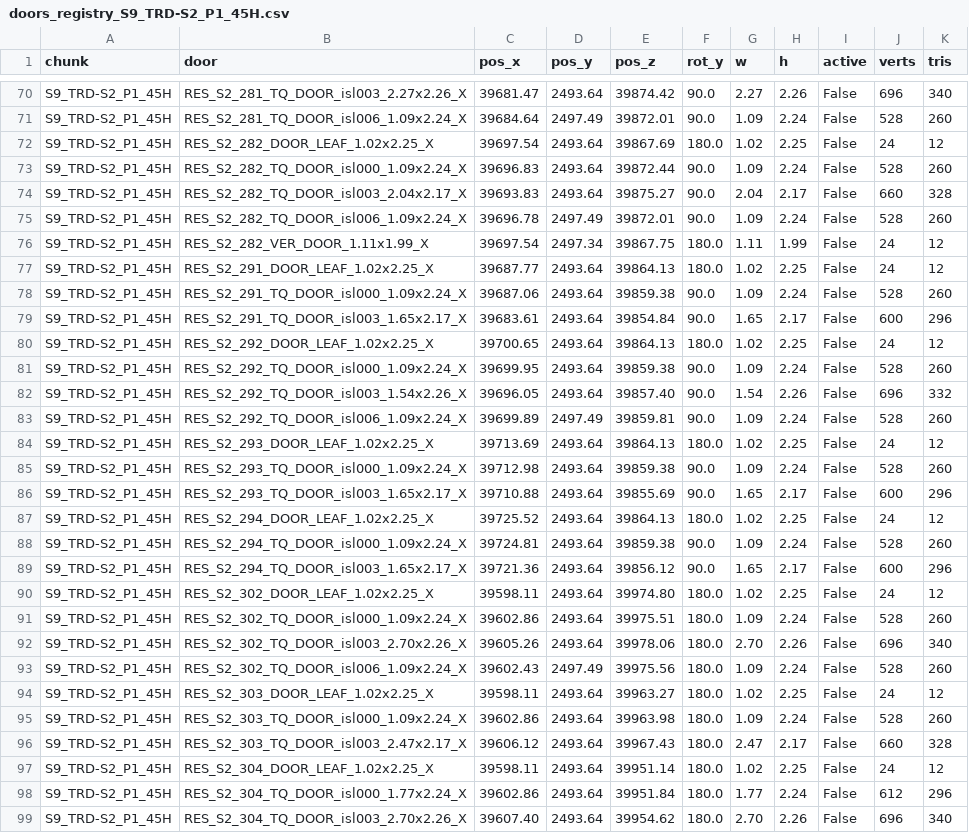
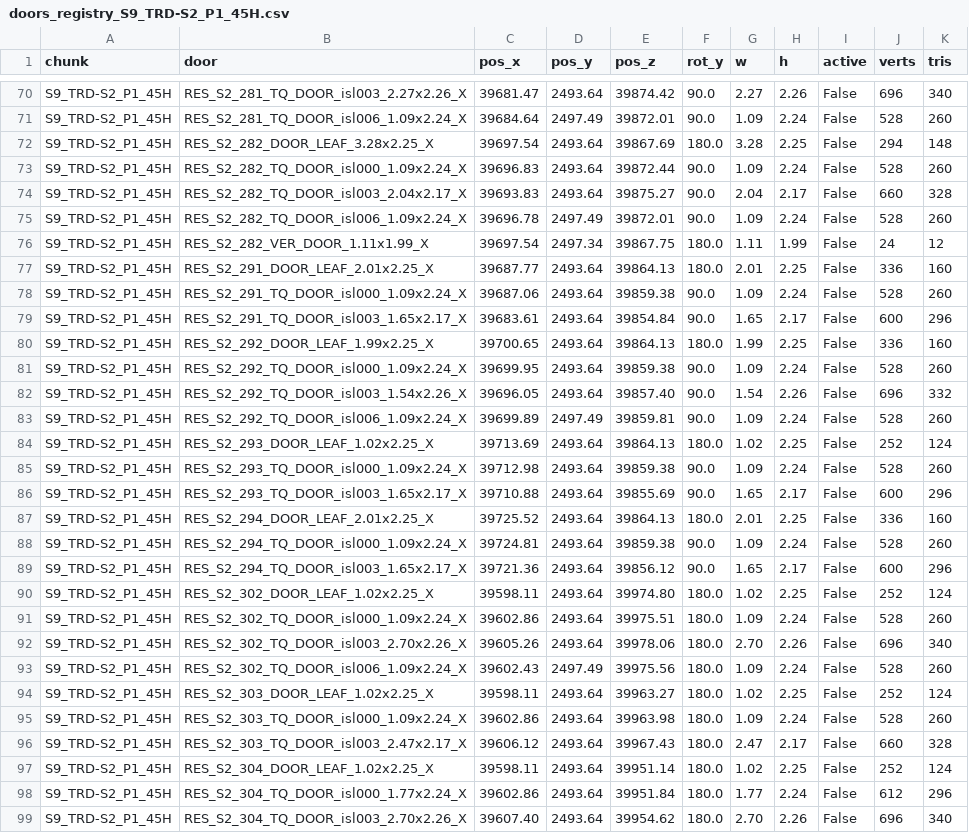
Before and after one commit to boozzeeboom/project-c, a CSV file: docs/world/primum_city/doors_registry_S9_TRD-S2_P1_45H.csv, drawn as a sheet; only a part is shown, gaps mark what is left out; the diff covers the shown part only.

```diff
--- a/docs/world/primum_city/doors_registry_S9_TRD-S2_P1_45H.csv
+++ b/docs/world/primum_city/doors_registry_S9_TRD-S2_P1_45H.csv
@@ -71,3 +71,3 @@ S9_TRD-S2_P1_45H,RES_S2_281_TQ_DOOR_isl003_2.27x2.26_X,39681.47,2493.64,39874.42
 S9_TRD-S2_P1_45H,RES_S2_281_TQ_DOOR_isl006_1.09x2.24_X,39684.64,2497.49,39872.01,90.0,1.09,2.24,False,528,260
-S9_TRD-S2_P1_45H,RES_S2_282_DOOR_LEAF_1.02x2.25_X,39697.54,2493.64,39867.69,180.0,1.02,2.25,False,24,12
+S9_TRD-S2_P1_45H,RES_S2_282_DOOR_LEAF_3.28x2.25_X,39697.54,2493.64,39867.69,180.0,3.28,2.25,False,294,148
 S9_TRD-S2_P1_45H,RES_S2_282_TQ_DOOR_isl000_1.09x2.24_X,39696.83,2493.64,39872.44,90.0,1.09,2.24,False,528,260
@@ -76,6 +76,6 @@ S9_TRD-S2_P1_45H,RES_S2_282_TQ_DOOR_isl006_1.09x2.24_X,39696.78,2497.49,39872.01
 S9_TRD-S2_P1_45H,RES_S2_282_VER_DOOR_1.11x1.99_X,39697.54,2497.34,39867.75,180.0,1.11,1.99,False,24,12
-S9_TRD-S2_P1_45H,RES_S2_291_DOOR_LEAF_1.02x2.25_X,39687.77,2493.64,39864.13,180.0,1.02,2.25,False,24,12
+S9_TRD-S2_P1_45H,RES_S2_291_DOOR_LEAF_2.01x2.25_X,39687.77,2493.64,39864.13,180.0,2.01,2.25,False,336,160
 S9_TRD-S2_P1_45H,RES_S2_291_TQ_DOOR_isl000_1.09x2.24_X,39687.06,2493.64,39859.38,90.0,1.09,2.24,False,528,260
 S9_TRD-S2_P1_45H,RES_S2_291_TQ_DOOR_isl003_1.65x2.17_X,39683.61,2493.64,39854.84,90.0,1.65,2.17,False,600,296
-S9_TRD-S2_P1_45H,RES_S2_292_DOOR_LEAF_1.02x2.25_X,39700.65,2493.64,39864.13,180.0,1.02,2.25,False,24,12
+S9_TRD-S2_P1_45H,RES_S2_292_DOOR_LEAF_1.99x2.25_X,39700.65,2493.64,39864.13,180.0,1.99,2.25,False,336,160
 S9_TRD-S2_P1_45H,RES_S2_292_TQ_DOOR_isl000_1.09x2.24_X,39699.95,2493.64,39859.38,90.0,1.09,2.24,False,528,260
@@ -83,9 +83,9 @@ S9_TRD-S2_P1_45H,RES_S2_292_TQ_DOOR_isl003_1.54x2.26_X,39696.05,2493.64,39857.40
 S9_TRD-S2_P1_45H,RES_S2_292_TQ_DOOR_isl006_1.09x2.24_X,39699.89,2497.49,39859.81,90.0,1.09,2.24,False,528,260
-S9_TRD-S2_P1_45H,RES_S2_293_DOOR_LEAF_1.02x2.25_X,39713.69,2493.64,39864.13,180.0,1.02,2.25,False,24,12
+S9_TRD-S2_P1_45H,RES_S2_293_DOOR_LEAF_1.02x2.25_X,39713.69,2493.64,39864.13,180.0,1.02,2.25,False,252,124
 S9_TRD-S2_P1_45H,RES_S2_293_TQ_DOOR_isl000_1.09x2.24_X,39712.98,2493.64,39859.38,90.0,1.09,2.24,False,528,260
 S9_TRD-S2_P1_45H,RES_S2_293_TQ_DOOR_isl003_1.65x2.17_X,39710.88,2493.64,39855.69,90.0,1.65,2.17,False,600,296
-S9_TRD-S2_P1_45H,RES_S2_294_DOOR_LEAF_1.02x2.25_X,39725.52,2493.64,39864.13,180.0,1.02,2.25,False,24,12
+S9_TRD-S2_P1_45H,RES_S2_294_DOOR_LEAF_2.01x2.25_X,39725.52,2493.64,39864.13,180.0,2.01,2.25,False,336,160
 S9_TRD-S2_P1_45H,RES_S2_294_TQ_DOOR_isl000_1.09x2.24_X,39724.81,2493.64,39859.38,90.0,1.09,2.24,False,528,260
 S9_TRD-S2_P1_45H,RES_S2_294_TQ_DOOR_isl003_1.65x2.17_X,39721.36,2493.64,39856.12,90.0,1.65,2.17,False,600,296
-S9_TRD-S2_P1_45H,RES_S2_302_DOOR_LEAF_1.02x2.25_X,39598.11,2493.64,39974.80,180.0,1.02,2.25,False,24,12
+S9_TRD-S2_P1_45H,RES_S2_302_DOOR_LEAF_1.02x2.25_X,39598.11,2493.64,39974.80,180.0,1.02,2.25,False,252,124
 S9_TRD-S2_P1_45H,RES_S2_302_TQ_DOOR_isl000_1.09x2.24_X,39602.86,2493.64,39975.51,180.0,1.09,2.24,False,528,260
@@ -93,6 +93,6 @@ S9_TRD-S2_P1_45H,RES_S2_302_TQ_DOOR_isl003_2.70x2.26_X,39605.26,2493.64,39978.06
 S9_TRD-S2_P1_45H,RES_S2_302_TQ_DOOR_isl006_1.09x2.24_X,39602.43,2497.49,39975.56,180.0,1.09,2.24,False,528,260
-S9_TRD-S2_P1_45H,RES_S2_303_DOOR_LEAF_1.02x2.25_X,39598.11,2493.64,39963.27,180.0,1.02,2.25,False,24,12
+S9_TRD-S2_P1_45H,RES_S2_303_DOOR_LEAF_1.02x2.25_X,39598.11,2493.64,39963.27,180.0,1.02,2.25,False,252,124
 S9_TRD-S2_P1_45H,RES_S2_303_TQ_DOOR_isl000_1.09x2.24_X,39602.86,2493.64,39963.98,180.0,1.09,2.24,False,528,260
 S9_TRD-S2_P1_45H,RES_S2_303_TQ_DOOR_isl003_2.47x2.17_X,39606.12,2493.64,39967.43,180.0,2.47,2.17,False,660,328
-S9_TRD-S2_P1_45H,RES_S2_304_DOOR_LEAF_1.02x2.25_X,39598.11,2493.64,39951.14,180.0,1.02,2.25,False,24,12
+S9_TRD-S2_P1_45H,RES_S2_304_DOOR_LEAF_1.02x2.25_X,39598.11,2493.64,39951.14,180.0,1.02,2.25,False,252,124
 S9_TRD-S2_P1_45H,RES_S2_304_TQ_DOOR_isl000_1.77x2.24_X,39602.86,2493.64,39951.84,180.0,1.77,2.24,False,612,296
```
Also changed, not shown: 88 edited cells elsewhere in this file, docs/world/primum_city/doors_registry_S4_TRD-EN_P2_34H.csv, docs/world/primum_city/doors_registry_S4_TRD-ES_P2_34H.csv, 3 other files.
